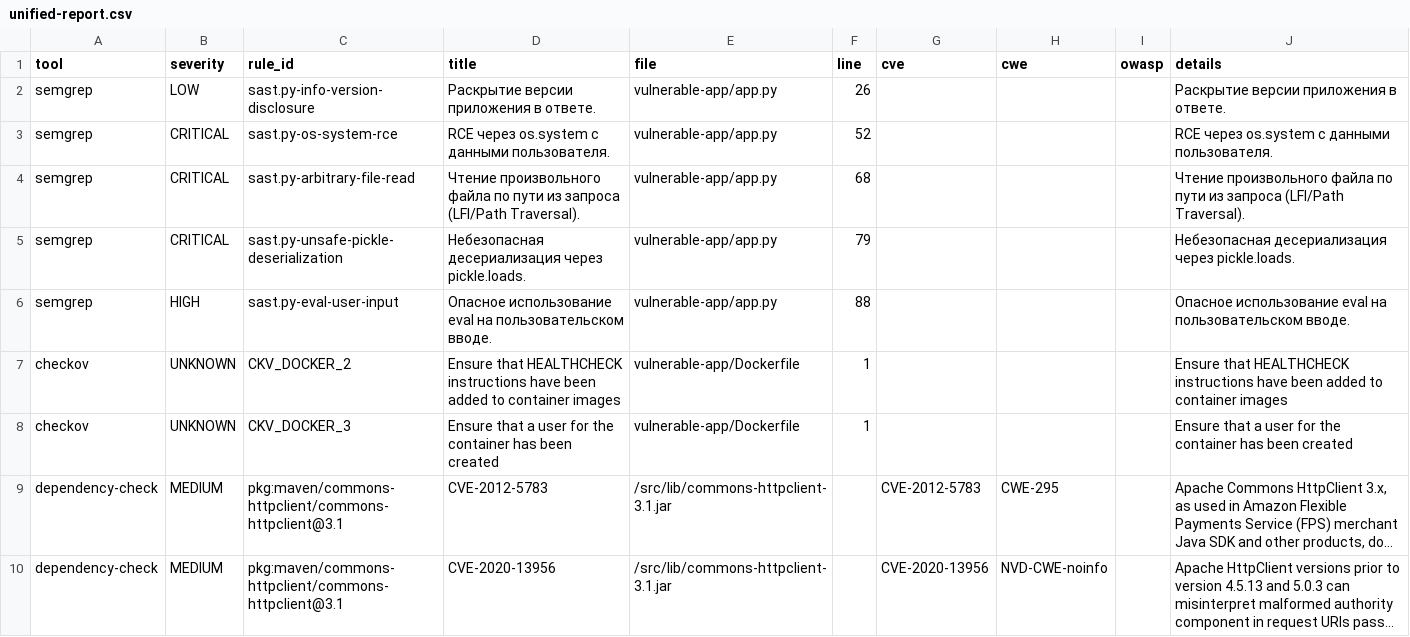
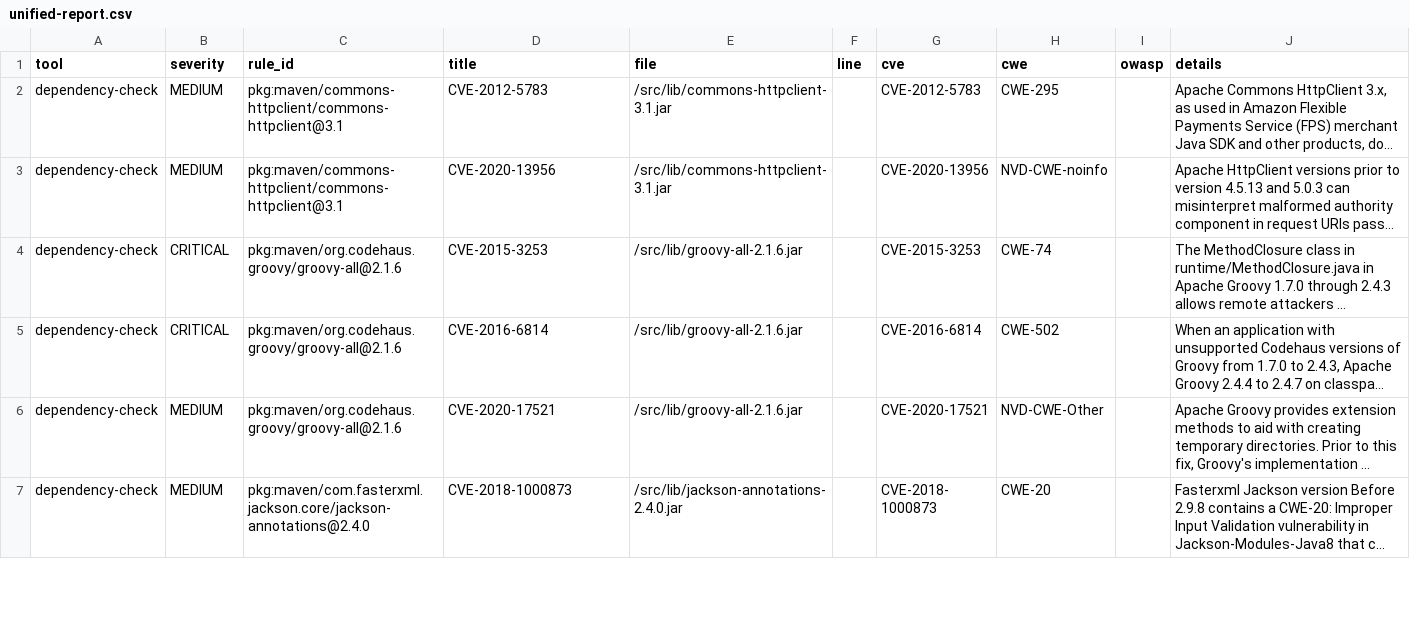
Before and after one commit to LavrukhinaV/lab07, a CSV file: reports/unified-report.csv, drawn as a sheet; only a part is shown; the shorter side is filled out with more unchanged rows; long unchanged cells end in …; the diff names each change by its address in the sheet, - before the commit and + after, or states it on an @@ line.

Commit message:
chore: finalize lab07 reports and fixes

```diff
--- a/reports/unified-report.csv
+++ b/reports/unified-report.csv
-row 2: semgrep | LOW | sast.py-info-version-disclosure | Раскрытие версии приложения в ответе. | vulnerable-app/app.py | 26 |  |  |  | Раскрытие версии приложения в ответе.
-row 3: semgrep | CRITICAL | sast.py-os-system-rce | RCE через os.system с данными пользователя. | vulnerable-app/app.py | 52 |  |  |  | RCE через os.system с данными пользователя.
-row 4: semgrep | CRITICAL | sast.py-arbitrary-file-read | Чтение произвольного файла по пути из запроса (LFI/Path Traversal). | vulnerable-app/app.py | 68 |  |  |  | Чтение произвольного файла по пути из запроса (LFI/Path Traversal).
-row 5: semgrep | CRITICAL | sast.py-unsafe-pickle-deserialization | Небезопасная десериализация через pickle.loads. | vulnerable-app/app.py | 79 |  |  |  | Небезопасная десериализация через pickle.loads.
-row 6: semgrep | HIGH | sast.py-eval-user-input | Опасное использование eval на пользовательском вводе. | vulnerable-app/app.py | 88 |  |  |  | Опасное использование eval на пользовательском вводе.
-row 7: checkov | UNKNOWN | CKV_DOCKER_2 | Ensure that HEALTHCHECK instructions have been added to container images | vulnerable-app/Dockerfile | 1 |  |  |  | Ensure that HEALTHCHECK instructions have been added to container images
-row 8: checkov | UNKNOWN | CKV_DOCKER_3 | Ensure that a user for the container has been created | vulnerable-app/Dockerfile | 1 |  |  |  | Ensure that a user for the container has been created
```
Also changed, not shown: 8 other files.
